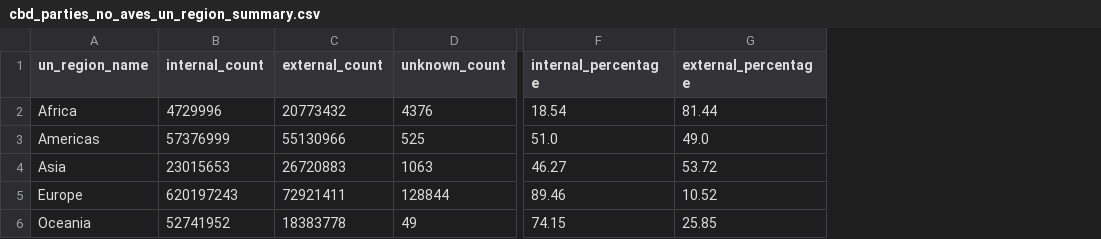
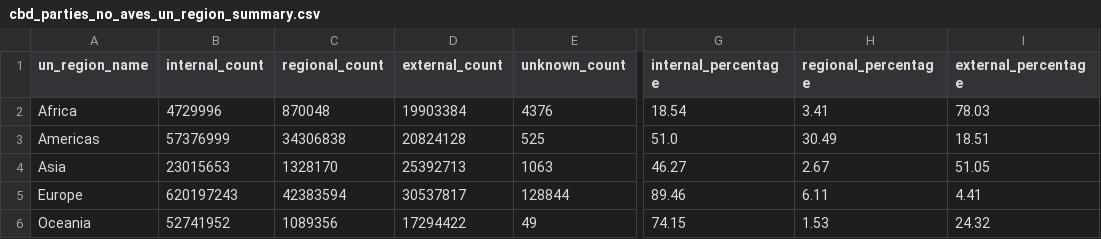
Before and after one commit to tierravivaai/gbif_occurrence_source, a CSV file: data/processed/cbd_parties_no_aves_un_region_summary.csv, drawn as a sheet; only a part is shown, gaps mark what is left out; addresses are those after the commit; the diff names each change by its address in the sheet, - before the commit and + after, or states it on an @@ line.

```diff
--- a/data/processed/cbd_parties_no_aves_un_region_summary.csv
+++ b/data/processed/cbd_parties_no_aves_un_region_summary.csv
+column C (regional_count), rows 2-6: 870048 | 34306838 | 1328170 | 42383594 | 1089356
+column H (regional_percentage), rows 2-6: 3.41 | 30.49 | 2.67 | 6.11 | 1.53
-D2 (external_count): 20773432
+D2 (external_count): 19903384
-I2 (external_percentage): 81.44
+I2 (external_percentage): 78.03
-D3 (external_count): 55130966
+D3 (external_count): 20824128
-I3 (external_percentage): 49.0
+I3 (external_percentage): 18.51
-D4 (external_count): 26720883
+D4 (external_count): 25392713
-I4 (external_percentage): 53.72
+I4 (external_percentage): 51.05
-D5 (external_count): 72921411
+D5 (external_count): 30537817
-I5 (external_percentage): 10.52
+I5 (external_percentage): 4.41
-D6 (external_count): 18383778
+D6 (external_count): 17294422
-I6 (external_percentage): 25.85
+I6 (external_percentage): 24.32
```
Also changed, not shown: data/processed/cbd_parties_all_taxa_un_region_summary.csv, data/processed/cbd_parties_all_taxa_un_region_un_sub_region_summary.csv, 31 other files.
